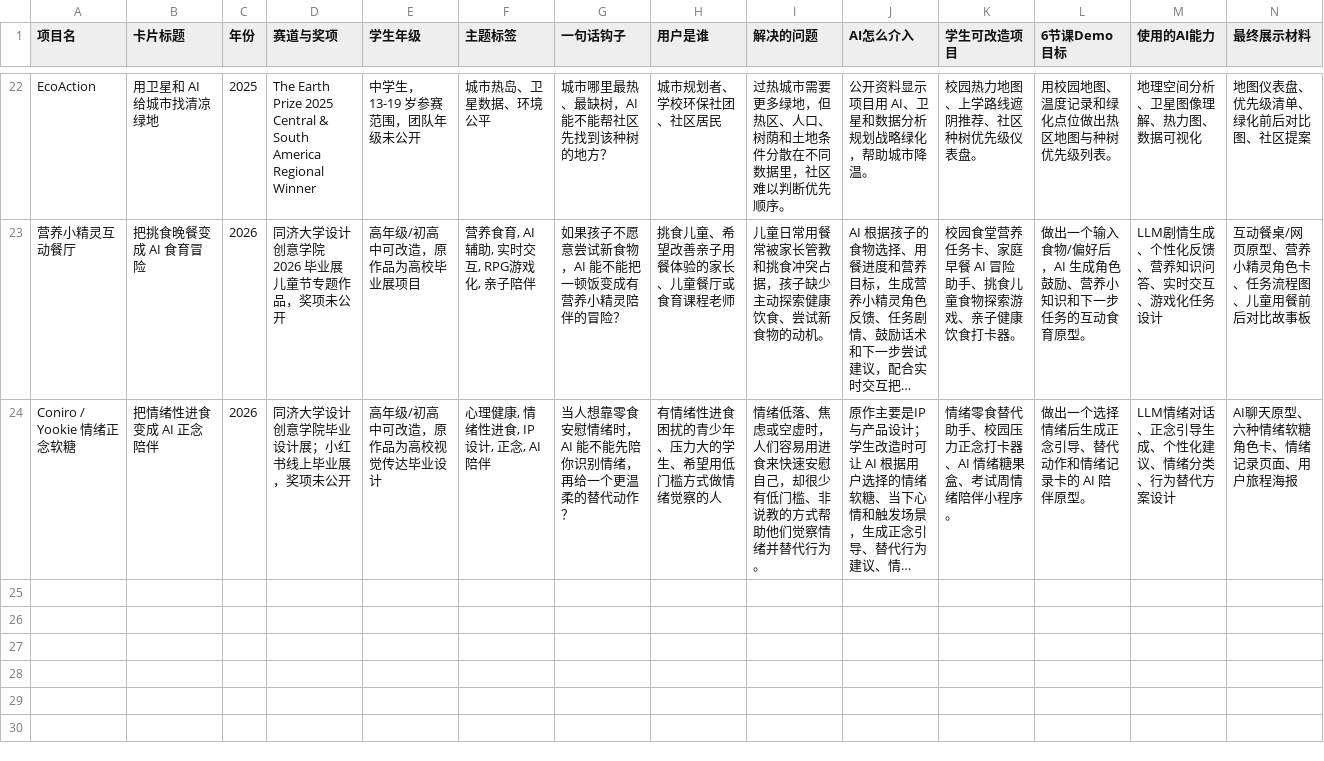
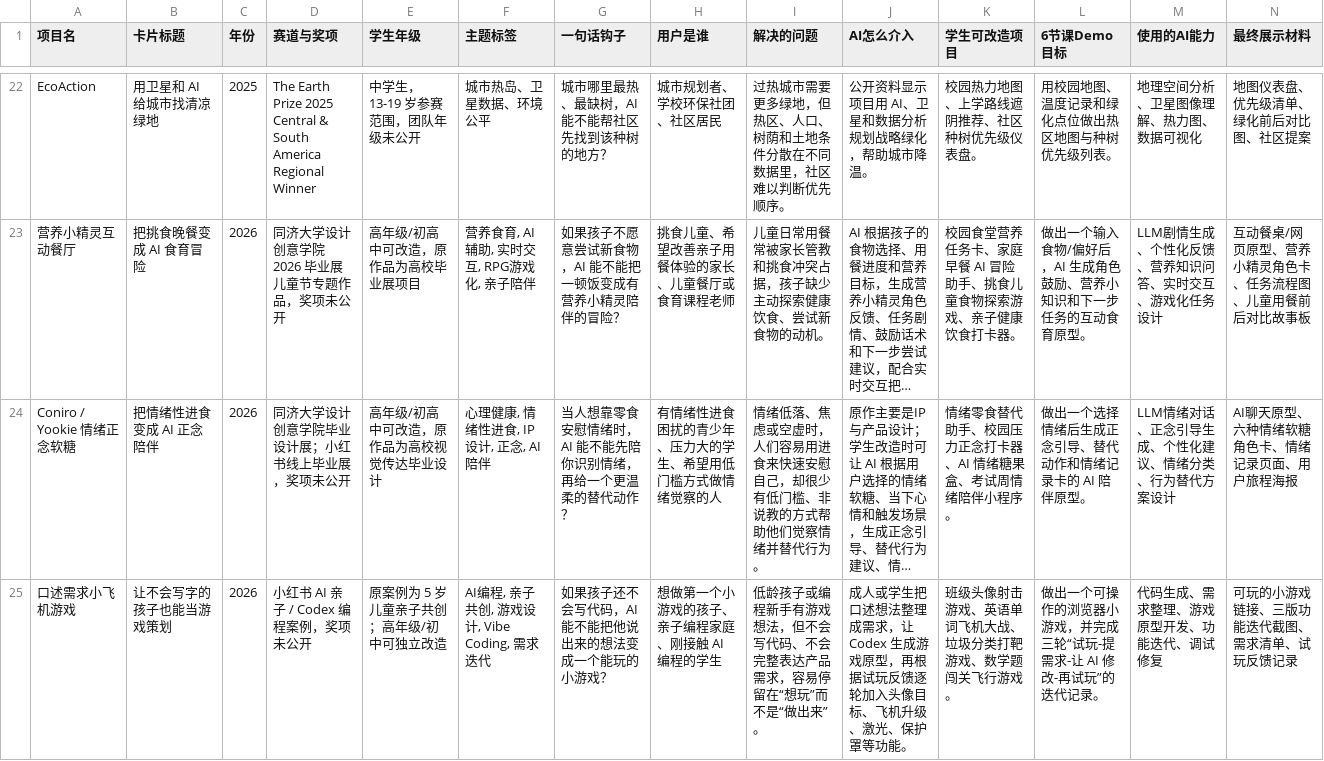
Before and after one commit to SophieNie1997/ai-project-inspiration-cards, a CSV file: imports/cards.csv, drawn as a sheet; only a part is shown, gaps mark what is left out; long unchanged cells end in …; rows hold the shown columns only; the diff names each change by its address in the sheet, - before the commit and + after, or states it on an @@ line.

Commit message:
chore: publish card data

```diff
--- a/imports/cards.csv
+++ b/imports/cards.csv
+row 25: 口述需求小飞机游戏 | 让不会写字的孩子也能当游戏策划 | 2026 | 小红书 AI 亲子 / Codex 编程案例，奖项未公开 | 原案例为 5 岁儿童亲子共创；高年级/初中可独立改造 | AI编程, 亲子共创, 游戏设计, Vibe Coding, 需求迭代 | 如果孩子还不会写代码，AI 能不能把他说出来的想法变成一个能玩的小游戏？ | 想做第一个小游戏的孩子、亲子编程家庭、刚接触 AI 编程的学生 | 低龄孩子或编程新手有游戏想法，但不会写代码、不会完整表达产品需求，容易停留在“想玩”而不是“做出来”。 | 成人或学生把口述想法整理成需求，让 Codex 生成游戏原型，再根据试玩反馈逐轮加入头像目标、飞机升级、激光、保护罩等功能。 | 班级头像射击游戏、英语单词飞机大战、垃圾分类打靶游戏、数学题闯关飞行游戏。 | 做出一个可操作的浏览器小游戏，并完成三轮“试玩-提需求-让 AI 修改-再试玩”的迭代记录。 | 代码生成、需求整理、游戏原型开发、功能迭代、调试修复 | 可玩的小游戏链接、三版功能迭代截图、需求清单、试玩反馈记录
```
Also changed, not shown: 1 other file.
